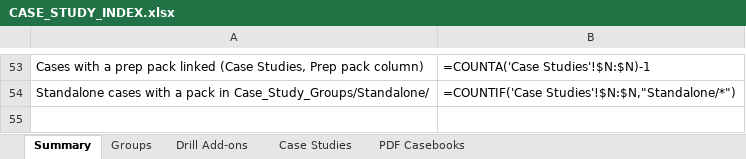
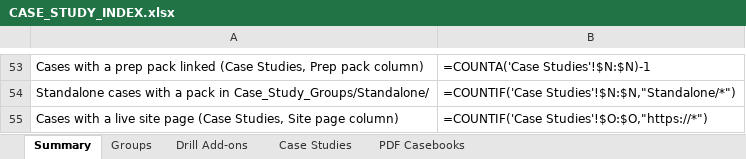
Before and after one commit to Sourav692/AI-ENGINEERING-DEMYSTIFIED, an Excel workbook: 06_Interview_Prep/CASE_STUDY_INDEX.xlsx, sheet Summary, drawn as a sheet; only a part is shown, gaps mark what is left out; values as stored, in another font and other column widths than the file's, no borders; formulas without a stored value are shown as written; the diff names each change by its address in the sheet, - before the commit and + after, or states it on an @@ line.

Commit message:
Add new resources for AI Engineer interview preparation, including an updated CASE_STUDY_INDEX.xlsx, a new Agent Evaluation Playbook Sketchnote, and two new PDF documents on system architecture and agent design. Additionally, enhance the Recruiting Platform handbook with improved table formatting and a new self-adapting agent interview template for better clarity and usability.

```diff
--- a/06_Interview_Prep/CASE_STUDY_INDEX.xlsx (sheet Summary)
+++ b/06_Interview_Prep/CASE_STUDY_INDEX.xlsx (sheet Summary)
+row 55: Cases with a live site page (Case Studies, Site page column) | =COUNTIF('Case Studies'!$O:$O,"https://*")
```
Also changed, not shown: sheet Case Studies, sheet Groups, 5 other files.
